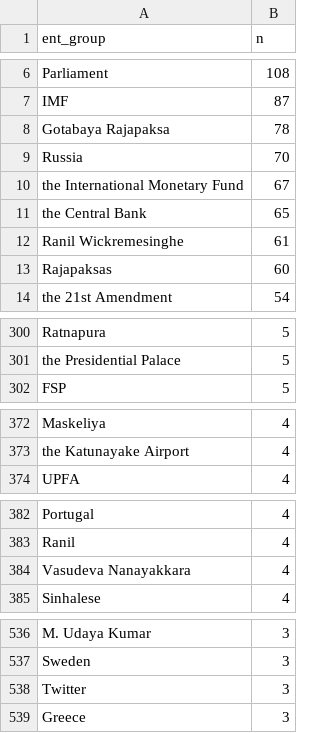
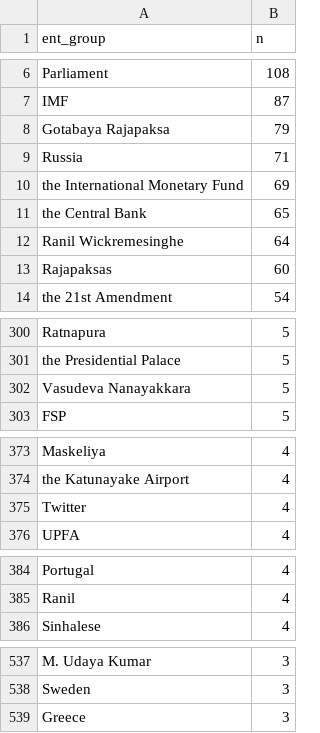
Before and after one commit to nuuuwan/news_lk2, a TSV file: trending.tsv, drawn as a sheet; only a part is shown, gaps mark what is left out; the diff covers the shown part only.

Commit message:
Updated data Sat Jun 25 21:16:33 UTC 2022

```diff
--- a/trending.tsv
+++ b/trending.tsv
@@ -7,7 +7,7 @@ Parliament	108
 IMF	87
-Gotabaya Rajapaksa	78
-Russia	70
-the International Monetary Fund	67
+Gotabaya Rajapaksa	79
+Russia	71
+the International Monetary Fund	69
 the Central Bank	65
-Ranil Wickremesinghe	61
+Ranil Wickremesinghe	64
 Rajapaksas	60
@@ -301,2 +301,3 @@ Ratnapura	5
 the Presidential Palace	5
+Vasudeva Nanayakkara	5
 FSP	5
@@ -373,2 +374,3 @@ Maskeliya	4
 the Katunayake Airport	4
+Twitter	4
 UPFA	4
@@ -383,3 +385,2 @@ Portugal	4
 Ranil	4
-Vasudeva Nanayakkara	4
 Sinhalese	4
@@ -537,3 +538,2 @@ M. Udaya Kumar	3
 Sweden	3
-Twitter	3
 Greece	3
```
Also changed, not shown: 1 added row elsewhere in this file, 6 other files.
